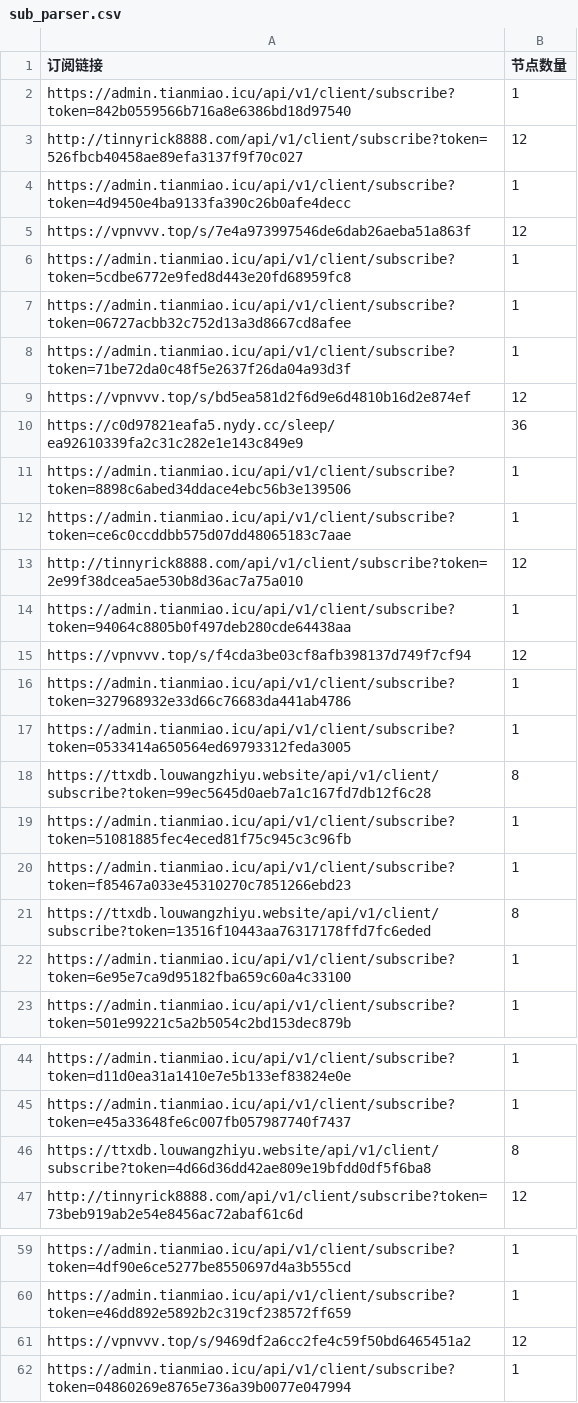
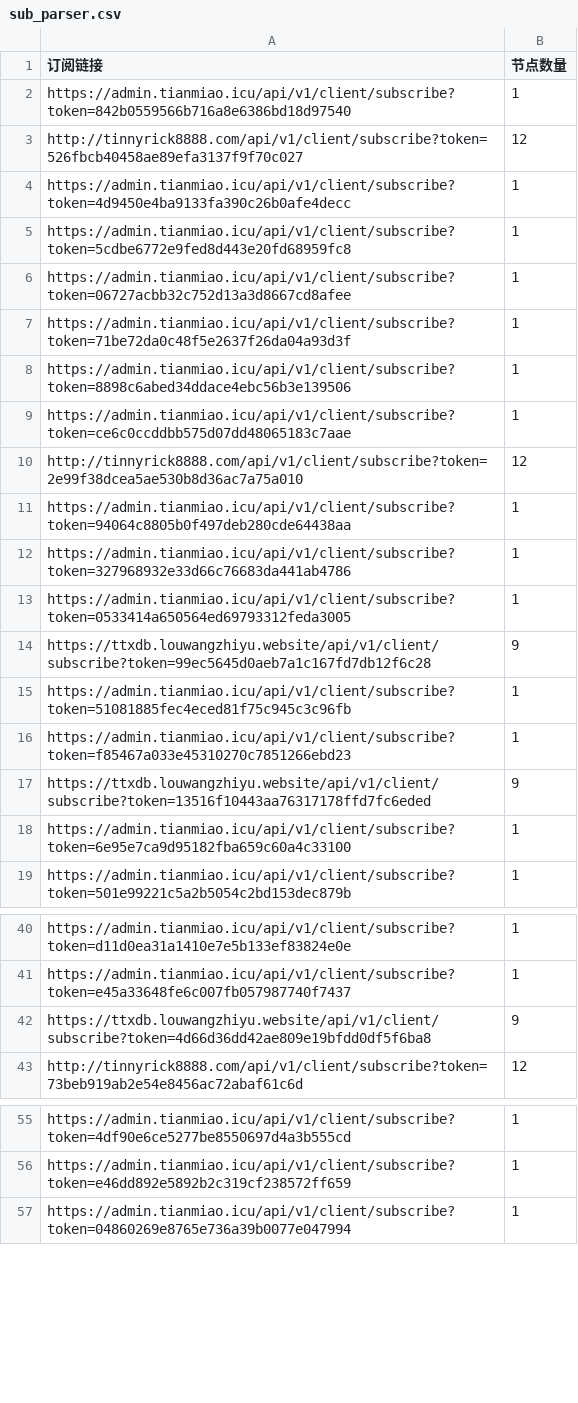
Before and after one commit to ipenwrt/Sub-Parser, a CSV file: sub_parser.csv, drawn as a sheet; only a part is shown, gaps mark what is left out.

```diff
--- a/sub_parser.csv
+++ b/sub_parser.csv
@@ -4,3 +4,2 @@ http://tinnyrick8888.com/api/v1/client/subscribe?token=526fbcb40458ae89efa3137f9
 https://admin.tianmiao.icu/api/v1/client/subscribe?token=4d9450e4ba9133fa390c26b0afe4decc,1
-https://vpnvvv.top/s/7e4a973997546de6dab26aeba51a863f,12
 https://admin.tianmiao.icu/api/v1/client/subscribe?token=5cdbe6772e9fed8d443e20fd68959fc8,1
@@ -8,4 +7,2 @@ https://admin.tianmiao.icu/api/v1/client/subscribe?token=06727acbb32c752d13a3d86
 https://admin.tianmiao.icu/api/v1/client/subscribe?token=71be72da0c48f5e2637f26da04a93d3f,1
-https://vpnvvv.top/s/bd5ea581d2f6d9e6d4810b16d2e874ef,12
-https://c0d97821eafa5.nydy.cc/sleep/ea92610339fa2c31c282e1e143c849e9,36
 https://admin.tianmiao.icu/api/v1/client/subscribe?token=8898c6abed34ddace4ebc56b3e139506,1
@@ -14,9 +11,8 @@ http://tinnyrick8888.com/api/v1/client/subscribe?token=2e99f38dcea5ae530b8d36ac7
 https://admin.tianmiao.icu/api/v1/client/subscribe?token=94064c8805b0f497deb280cde64438aa,1
-https://vpnvvv.top/s/f4cda3be03cf8afb398137d749f7cf94,12
 https://admin.tianmiao.icu/api/v1/client/subscribe?token=327968932e33d66c76683da441ab4786,1
 https://admin.tianmiao.icu/api/v1/client/subscribe?token=0533414a650564ed69793312feda3005,1
-https://ttxdb.louwangzhiyu.website/api/v1/client/subscribe?token=99ec5645d0aeb7a1c167fd7db12f6c28,8
+https://ttxdb.louwangzhiyu.website/api/v1/client/subscribe?token=99ec5645d0aeb7a1c167fd7db12f6c28,9
 https://admin.tianmiao.icu/api/v1/client/subscribe?token=51081885fec4eced81f75c945c3c96fb,1
 https://admin.tianmiao.icu/api/v1/client/subscribe?token=f85467a033e45310270c7851266ebd23,1
-https://ttxdb.louwangzhiyu.website/api/v1/client/subscribe?token=13516f10443aa76317178ffd7fc6eded,8
+https://ttxdb.louwangzhiyu.website/api/v1/client/subscribe?token=13516f10443aa76317178ffd7fc6eded,9
 https://admin.tianmiao.icu/api/v1/client/subscribe?token=6e95e7ca9d95182fba659c60a4c33100,1
@@ -45,3 +41,3 @@ https://admin.tianmiao.icu/api/v1/client/subscribe?token=d11d0ea31a1410e7e5b133e
 https://admin.tianmiao.icu/api/v1/client/subscribe?token=e45a33648fe6c007fb057987740f7437,1
-https://ttxdb.louwangzhiyu.website/api/v1/client/subscribe?token=4d66d36dd42ae809e19bfdd0df5f6ba8,8
+https://ttxdb.louwangzhiyu.website/api/v1/client/subscribe?token=4d66d36dd42ae809e19bfdd0df5f6ba8,9
 http://tinnyrick8888.com/api/v1/client/subscribe?token=73beb919ab2e54e8456ac72abaf61c6d,12
@@ -60,3 +56,2 @@ https://admin.tianmiao.icu/api/v1/client/subscribe?token=4df90e6ce5277be8550697d
 https://admin.tianmiao.icu/api/v1/client/subscribe?token=e46dd892e5892b2c319cf238572ff659,1
-https://vpnvvv.top/s/9469df2a6cc2fe4c59f50bd6465451a2,12
 https://admin.tianmiao.icu/api/v1/client/subscribe?token=04860269e8765e736a39b0077e047994,1
```
Also changed, not shown: 3 other files.
